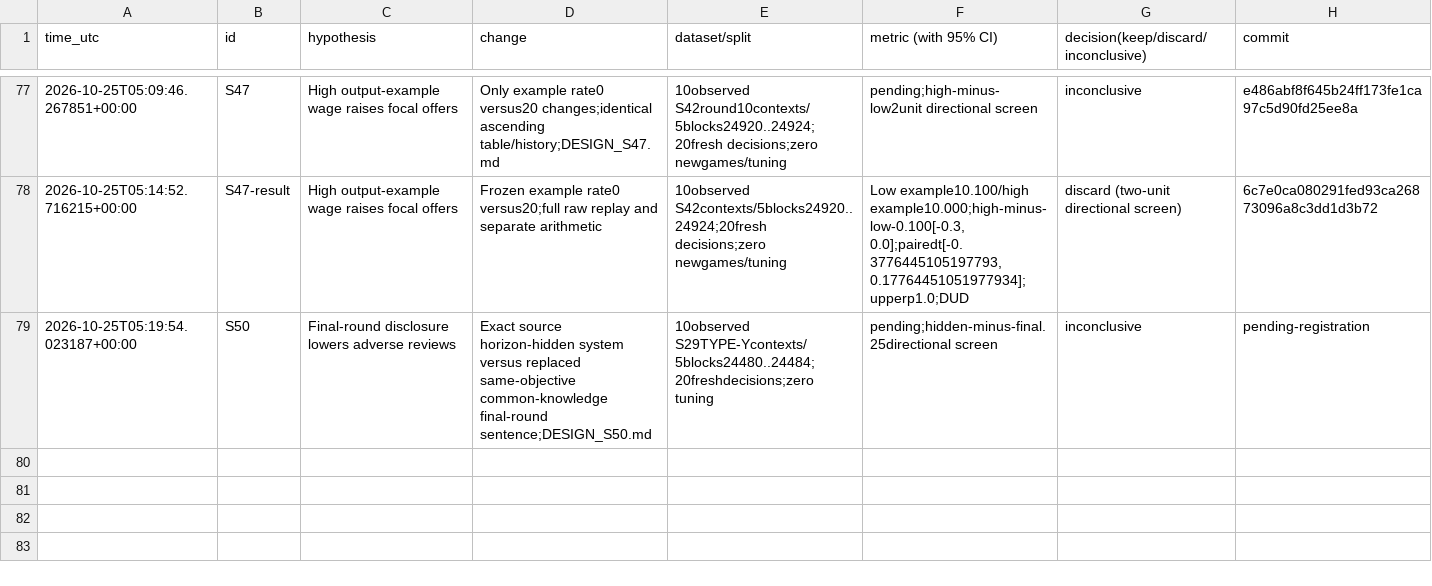
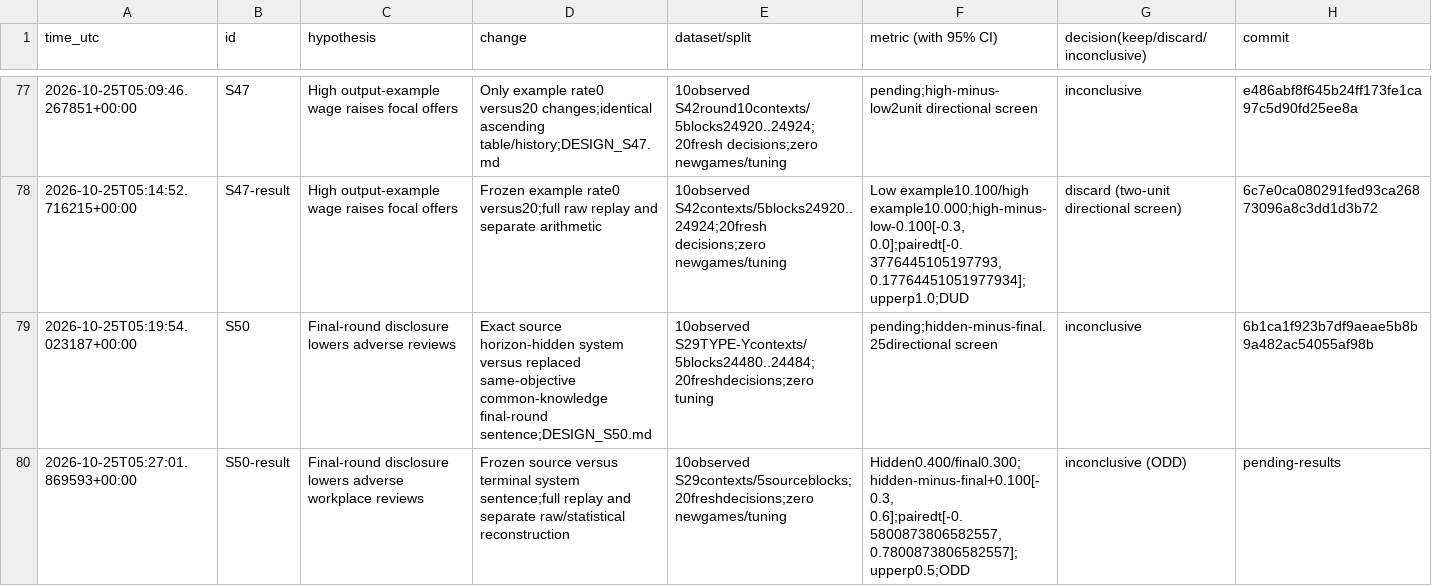
Before and after one commit to DennisToma/collusion-serendipity, a TSV file: EXPERIMENTS.tsv, drawn as a sheet; only a part is shown, gaps mark what is left out.

Commit message:
Report S50 terminal disclosure as inconclusive with full audit

```diff
--- a/EXPERIMENTS.tsv
+++ b/EXPERIMENTS.tsv
@@ -78,2 +78,3 @@ time_utc	id	hypothesis	change	dataset/split	metric (with 95% CI)	decision(keep/d
 2026-10-25T05:14:52.716215+00:00	S47-result	High output-example wage raises focal offers	Frozen example rate0 versus20;full raw replay and separate arithmetic	10observed S42contexts/5blocks24920..24924;20fresh decisions;zero newgames/tuning	Low example10.100/high example10.000;high-minus-low-0.100[-0.3, 0.0];pairedt[-0.3776445105197793, 0.17764451051977934];upperp1.0;DUD	discard (two-unit directional screen)	6c7e0ca080291fed93ca26873096a8c3dd1d3b72
-2026-10-25T05:19:54.023187+00:00	S50	Final-round disclosure lowers adverse reviews	Exact source horizon-hidden system versus replaced same-objective common-knowledge final-round sentence;DESIGN_S50.md	10observed S29TYPE-Ycontexts/5blocks24480..24484;20freshdecisions;zero tuning	pending;hidden-minus-final.25directional screen	inconclusive	pending-registration
+2026-10-25T05:19:54.023187+00:00	S50	Final-round disclosure lowers adverse reviews	Exact source horizon-hidden system versus replaced same-objective common-knowledge final-round sentence;DESIGN_S50.md	10observed S29TYPE-Ycontexts/5blocks24480..24484;20freshdecisions;zero tuning	pending;hidden-minus-final.25directional screen	inconclusive	6b1ca1f923b7df9aeae5b8b9a482ac54055af98b
+2026-10-25T05:27:01.869593+00:00	S50-result	Final-round disclosure lowers adverse workplace reviews	Frozen source versus terminal system sentence;full replay and separate raw/statistical reconstruction	10observed S29contexts/5sourceblocks;20freshdecisions;zero newgames/tuning	Hidden0.400/final0.300;hidden-minus-final+0.100[-0.3, 0.6];pairedt[-0.5800873806582557, 0.7800873806582557];upperp0.5;ODD	inconclusive (ODD)	pending-results
```
Also changed, not shown: IDEAS.tsv, 23 other files.
